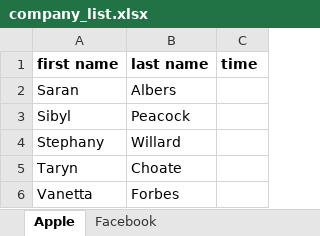
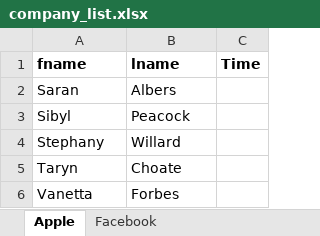
Before and after one commit to Tolganay89/InterMatch, an Excel workbook: company_list.xlsx, sheet Apple, drawn as a sheet; values as stored, in another font and other column widths than the file's, no borders; removed rows and columns are numbered as before the commit, all else as after; the diff names each change by its address in the sheet, - before the commit and + after, or states it on an @@ line.

```diff
--- a/company_list.xlsx (sheet Apple)
+++ b/company_list.xlsx (sheet Apple)
-row 1: first name | last name | time
+row 1: fname | lname | Time
```
Also changed, not shown: sheet Facebook, stufreeEdited.xlsx, 7 other files.
